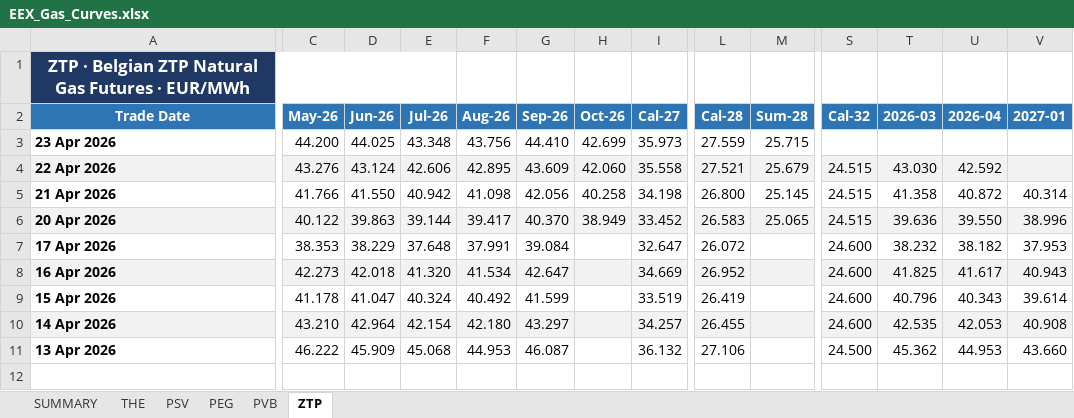
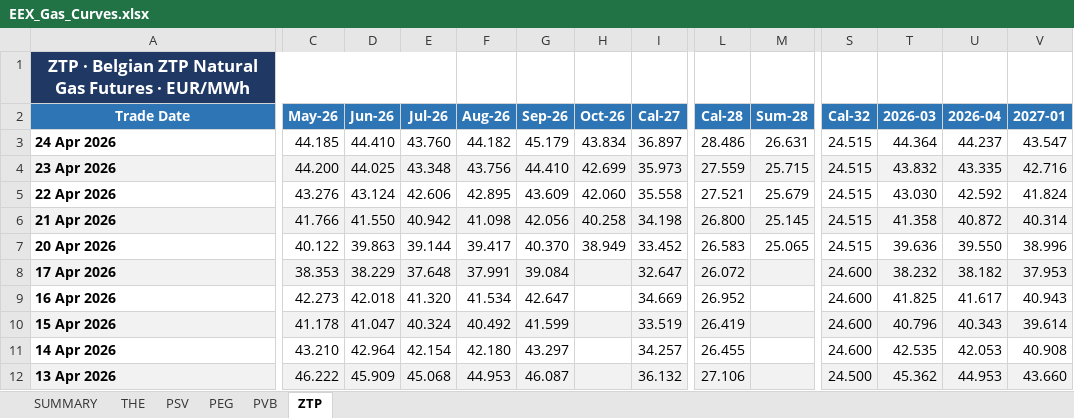
Before and after one commit to ibra26-gif/LNG-TradeOS, an Excel workbook: data/EEX_Gas_Curves.xlsx, sheet ZTP, drawn as a sheet; only a part is shown, gaps mark what is left out; values as stored, in another font and other column widths than the file's, no borders; addresses are those after the commit; rows hold the shown columns only; the diff covers the shown part only; the diff names each change by its address in the sheet, - before the commit and + after, or states it on an @@ line.

```diff
--- a/data/EEX_Gas_Curves.xlsx (sheet ZTP)
+++ b/data/EEX_Gas_Curves.xlsx (sheet ZTP)
+row 3: 24 Apr 2026 | 44.185 | 44.410 | 43.760 | 44.182 | 45.179 | 43.834 | 36.897 | 28.486 | 26.631 | 24.515 | 44.364 | 44.237 | 43.547
-A4:V4 fill: none
+A4:V4 fill: #F2F2F2
-S4 (Cal-32): (empty)
+S4 (Cal-32): 24.515
-T4 (2026-03): (empty)
+T4 (2026-03): 43.832
-U4 (2026-04): (empty)
+U4 (2026-04): 43.335
-V4 (2027-01): (empty)
+V4 (2027-01): 42.716
-A5:V5 fill: #F2F2F2
+A5:V5 fill: none
-V5 (2027-01): (empty)
+V5 (2027-01): 41.824
-A6:V6 fill: none
+A6:V6 fill: #F2F2F2
-A7:V7 fill: #F2F2F2
+A7:V7 fill: none
-A8:V8 fill: none
+A8:V8 fill: #F2F2F2
-A9:V9 fill: #F2F2F2
+A9:V9 fill: none
-A10:V10 fill: none
+A10:V10 fill: #F2F2F2
-A11:V11 fill: #F2F2F2
+A11:V11 fill: none
-A12:V12 fill: none
+A12:V12 fill: #F2F2F2
```
Also changed, not shown: cell formats elsewhere in this sheet, sheet THE, sheet PEG, sheet PVB, sheet PSV, sheet SUMMARY.
